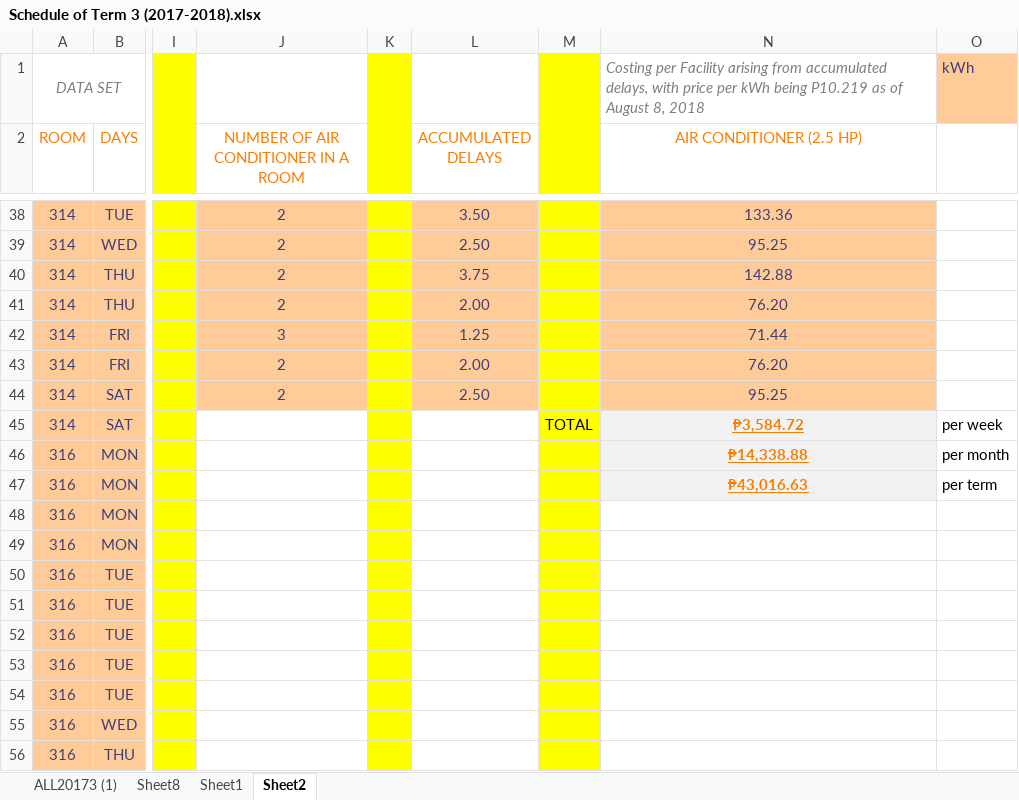
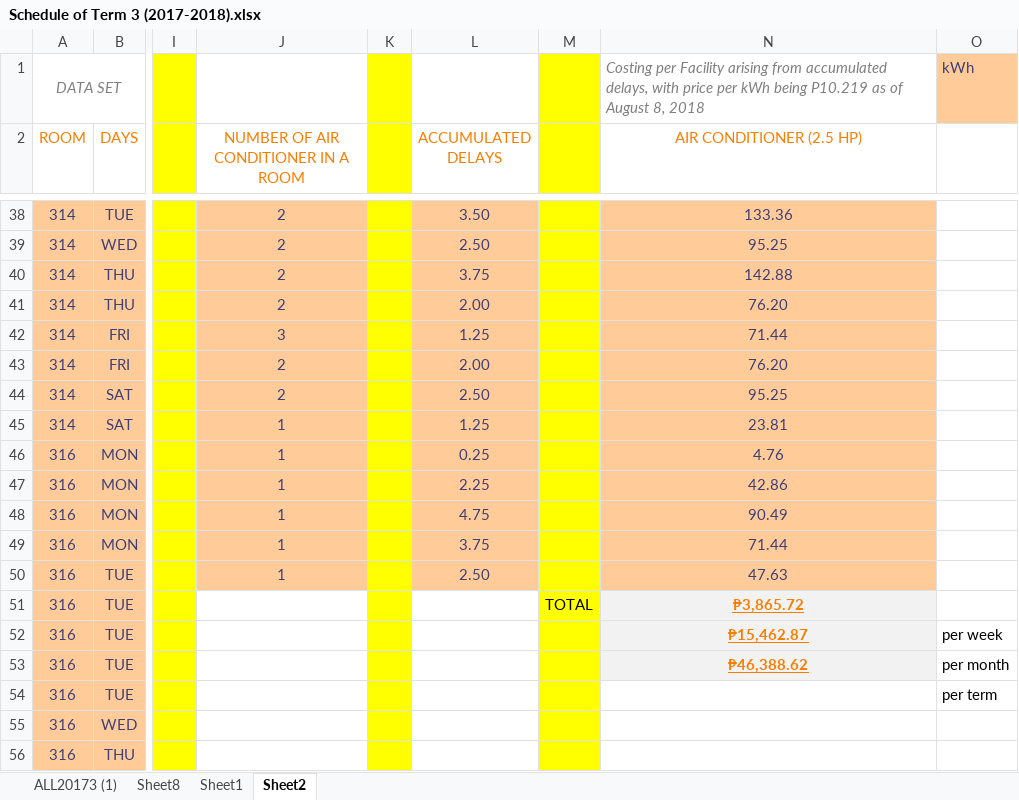
Before and after one commit to seans888/IOT-FMS, an Excel workbook: Documentation/Miscellaneous/Schedule of Term 3 (2017-2018).xlsx, sheet Sheet2, drawn as a sheet; only a part is shown, gaps mark what is left out; values as stored, in another font and other column widths than the file's, no borders; the diff names each change by its address in the sheet, - before the commit and + after, or states it on an @@ line.

```diff
--- a/Documentation/Miscellaneous/Schedule of Term 3 (2017-2018).xlsx (sheet Sheet2)
+++ b/Documentation/Miscellaneous/Schedule of Term 3 (2017-2018).xlsx (sheet Sheet2)
-J45:J50: (empty)
+J45:J50: 1
-J45:J50 fill: none
+J45:J50 fill: #FFCC99
-L45 (ACCUMULATED DELAYS): (empty)
+L45 (ACCUMULATED DELAYS): 1.25
-L45:L50 fill: none
+L45:L50 fill: #FFCC99
-M45: TOTAL
+M45: (empty)
-N45 (AIR CONDITIONER (2.5 HP)): ₱3,584.72
+N45 (AIR CONDITIONER (2.5 HP)): 23.81
@@ N45:N47 fill: #F2F2F2 → #FFCC99, bold: on → off, underline: on → off, text colour: #FA7D00 → #3F3F76 @@
-O45: per week
+O45: (empty)
-L46 (ACCUMULATED DELAYS): (empty)
+L46 (ACCUMULATED DELAYS): 0.25
-N46 (AIR CONDITIONER (2.5 HP)): ₱14,338.88
+N46 (AIR CONDITIONER (2.5 HP)): 4.76
-O46: per month
+O46: (empty)
-L47 (ACCUMULATED DELAYS): (empty)
+L47 (ACCUMULATED DELAYS): 2.25
-N47 (AIR CONDITIONER (2.5 HP)): ₱43,016.63
+N47 (AIR CONDITIONER (2.5 HP)): 42.86
-O47: per term
+O47: (empty)
-L48 (ACCUMULATED DELAYS): (empty)
+L48 (ACCUMULATED DELAYS): 4.75
-N48 (AIR CONDITIONER (2.5 HP)): (empty)
+N48 (AIR CONDITIONER (2.5 HP)): 90.49
-N48:N50 fill: none
+N48:N50 fill: #FFCC99
-L49 (ACCUMULATED DELAYS): (empty)
+L49 (ACCUMULATED DELAYS): 3.75
-N49 (AIR CONDITIONER (2.5 HP)): (empty)
+N49 (AIR CONDITIONER (2.5 HP)): 71.44
-L50 (ACCUMULATED DELAYS): (empty)
+L50 (ACCUMULATED DELAYS): 2.50
-N50 (AIR CONDITIONER (2.5 HP)): (empty)
+N50 (AIR CONDITIONER (2.5 HP)): 47.63
-M51: (empty)
+M51: TOTAL
-N51 (AIR CONDITIONER (2.5 HP)): (empty)
+N51 (AIR CONDITIONER (2.5 HP)): ₱3,865.72
-N51:N53 fill: none
+N51:N53 fill: #F2F2F2
-N52 (AIR CONDITIONER (2.5 HP)): (empty)
+N52 (AIR CONDITIONER (2.5 HP)): ₱15,462.87
-O52: (empty)
+O52: per week
-N53 (AIR CONDITIONER (2.5 HP)): (empty)
+N53 (AIR CONDITIONER (2.5 HP)): ₱46,388.62
-O53: (empty)
+O53: per month
-O54: (empty)
+O54: per term
```
